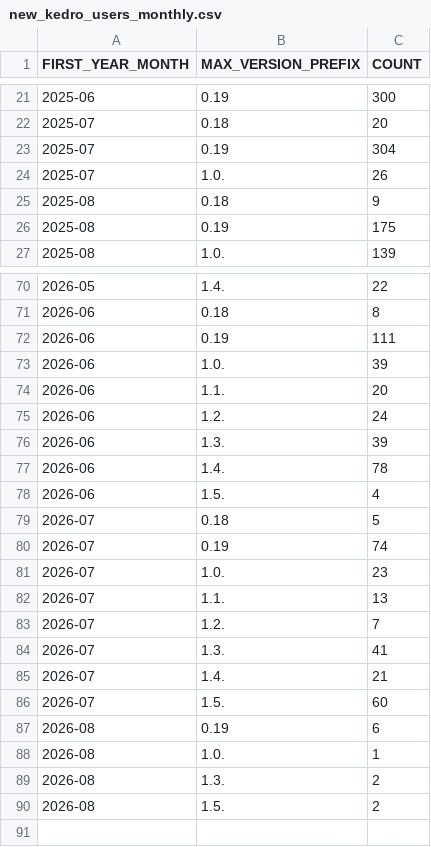
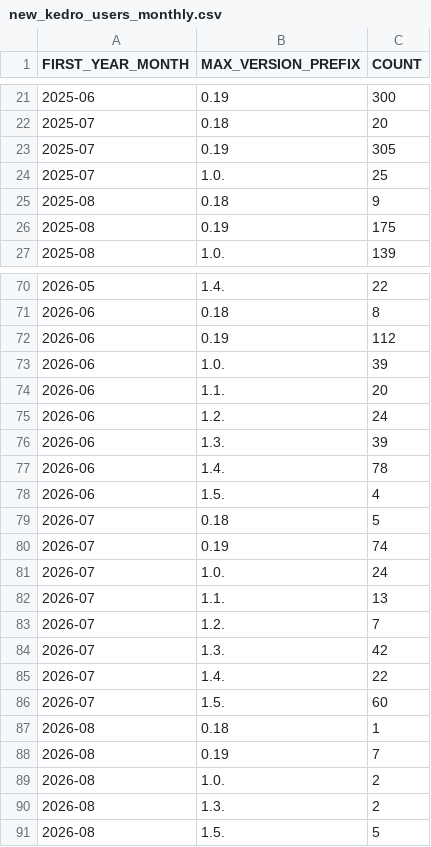
Before and after one commit to DimedS/kedro-pycafe-data, a CSV file: data/02_intermediate/new_kedro_users_monthly.csv, drawn as a sheet; only a part is shown, gaps mark what is left out.

```diff
--- a/data/02_intermediate/new_kedro_users_monthly.csv
+++ b/data/02_intermediate/new_kedro_users_monthly.csv
@@ -22,4 +22,4 @@ FIRST_YEAR_MONTH,MAX_VERSION_PREFIX,COUNT
 2025-07,0.18,20
-2025-07,0.19,304
-2025-07,1.0.,26
+2025-07,0.19,305
+2025-07,1.0.,25
 2025-08,0.18,9
@@ -71,3 +71,3 @@ FIRST_YEAR_MONTH,MAX_VERSION_PREFIX,COUNT
 2026-06,0.18,8
-2026-06,0.19,111
+2026-06,0.19,112
 2026-06,1.0.,39
@@ -80,11 +80,12 @@ FIRST_YEAR_MONTH,MAX_VERSION_PREFIX,COUNT
 2026-07,0.19,74
-2026-07,1.0.,23
+2026-07,1.0.,24
 2026-07,1.1.,13
 2026-07,1.2.,7
-2026-07,1.3.,41
-2026-07,1.4.,21
+2026-07,1.3.,42
+2026-07,1.4.,22
 2026-07,1.5.,60
-2026-08,0.19,6
-2026-08,1.0.,1
+2026-08,0.18,1
+2026-08,0.19,7
+2026-08,1.0.,2
 2026-08,1.3.,2
-2026-08,1.5.,2
+2026-08,1.5.,5
```
Also changed, not shown: data/02_intermediate/downloads_by_country.csv, data/02_intermediate/kedro_commands_mau.csv, 2 other files.
